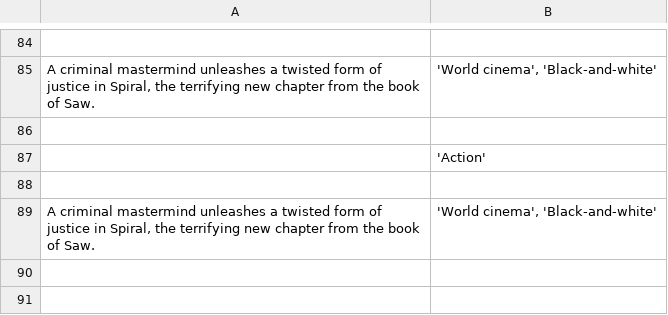
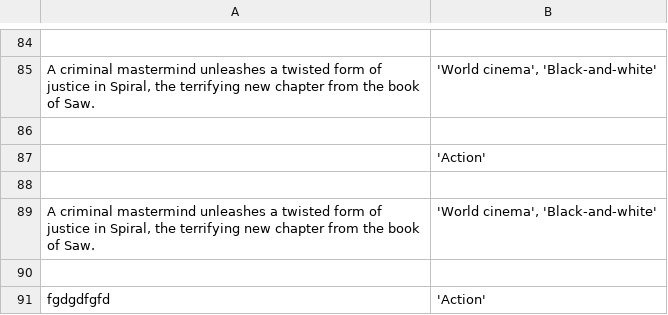
Before and after one commit to subhanmahmood/nlp, a CSV file: userMovies.csv, drawn as a sheet; only a part is shown, gaps mark what is left out; the diff names each change by its address in the sheet, - before the commit and + after, or states it on an @@ line.

```diff
--- a/userMovies.csv
+++ b/userMovies.csv
+row 90: (empty)
+row 91: fgdgdfgfd | 'Action'
```
Also changed, not shown: 3 other files.
